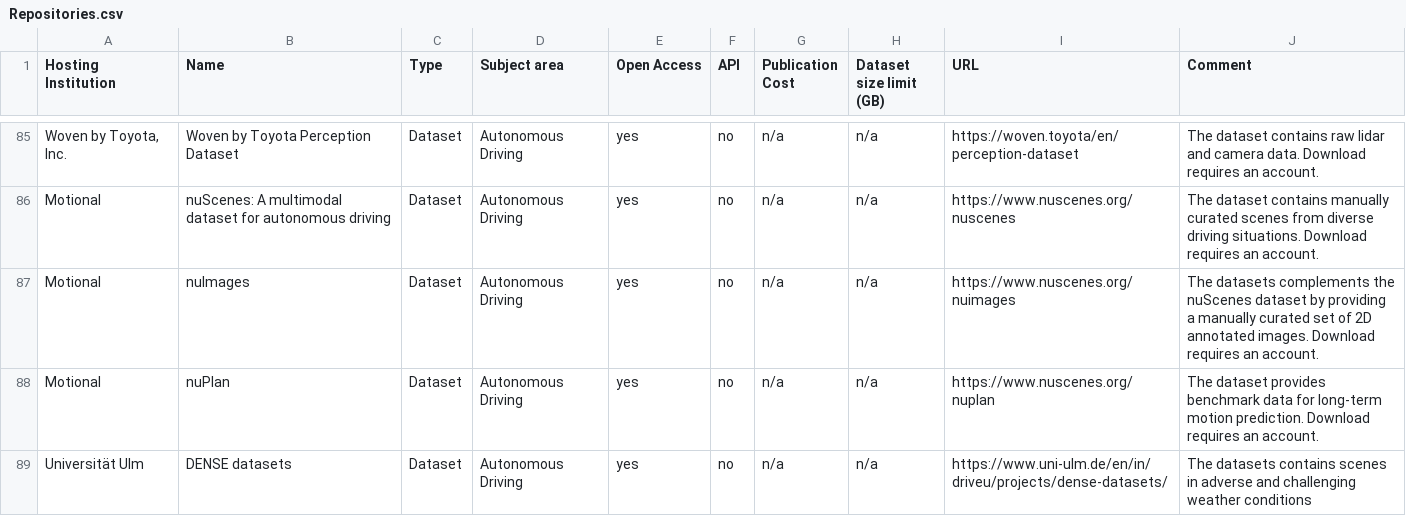
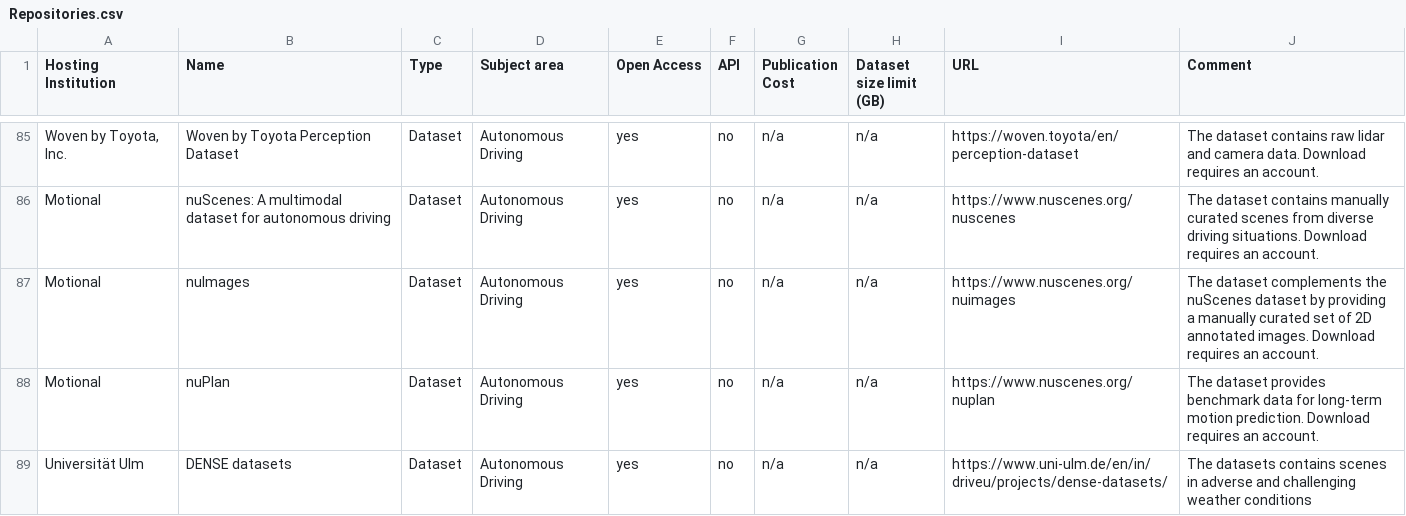
Before and after one commit to kit-data-manager/Data-Collections-Explorer, a CSV file: application/Repositories.csv, drawn as a sheet; only a part is shown, gaps mark what is left out.

Commit message:
Fix typo in comment for nuImages dataset

```diff
--- a/application/Repositories.csv
+++ b/application/Repositories.csv
@@ -86,3 +86,3 @@ Woven by Toyota, Inc.;Woven by Toyota Perception Dataset;Dataset;Autonomous Driv
 Motional;nuScenes: A multimodal dataset for autonomous driving;Dataset;Autonomous Driving;yes;no;n/a;n/a;https://www.nuscenes.org/nuscenes;The dataset contains manually curated scenes from diverse driving situations. Download requires an account.
-Motional;nuImages;Dataset;Autonomous Driving;yes;no;n/a;n/a;https://www.nuscenes.org/nuimages;The datasets complements the nuScenes dataset by providing a manually curated set of 2D annotated images. Download requires an account.
+Motional;nuImages;Dataset;Autonomous Driving;yes;no;n/a;n/a;https://www.nuscenes.org/nuimages;The dataset complements the nuScenes dataset by providing a manually curated set of 2D annotated images. Download requires an account.
 Motional;nuPlan;Dataset;Autonomous Driving;yes;no;n/a;n/a;https://www.nuscenes.org/nuplan;The dataset provides benchmark data for long-term motion prediction. Download requires an account.
```
